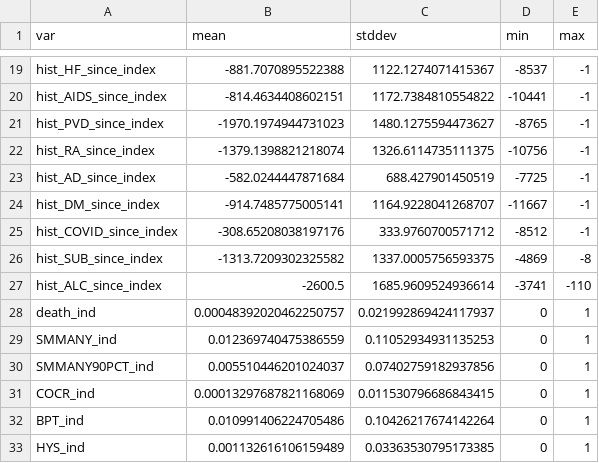
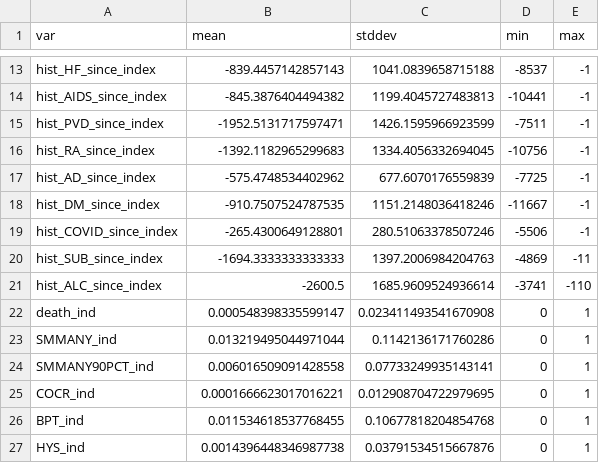
Before and after one commit to gpcnetwork/r21_drivers_mu, a CSV file: res/summ_init_num.csv, drawn as a sheet; only a part is shown, gaps mark what is left out; addresses are those after the commit; the diff covers the shown part only; the diff names each change by its address in the sheet, - before the commit and + after, or states it on an @@ line.

```diff
--- a/res/summ_init_num.csv
+++ b/res/summ_init_num.csv
-B13 (mean): -881.7070895522388
+B13 (mean): -839.4457142857143
-C13 (stddev): 1122.1274071415367
+C13 (stddev): 1041.0839658715188
-B14 (mean): -814.4634408602151
+B14 (mean): -845.3876404494382
-C14 (stddev): 1172.7384810554822
+C14 (stddev): 1199.4045727483813
-B15 (mean): -1970.1974944731023
+B15 (mean): -1952.5131717597471
-C15 (stddev): 1480.1275594473627
+C15 (stddev): 1426.1595966923599
-D15 (min): -8765
+D15 (min): -7511
-B16 (mean): -1379.1398821218074
+B16 (mean): -1392.1182965299683
-C16 (stddev): 1326.6114735111375
+C16 (stddev): 1334.4056332694045
-B17 (mean): -582.0244447871684
+B17 (mean): -575.4748534402962
-C17 (stddev): 688.427901450519
+C17 (stddev): 677.6070176559839
-B18 (mean): -914.7485775005141
+B18 (mean): -910.7507524787535
-C18 (stddev): 1164.9228041268707
+C18 (stddev): 1151.2148036418246
-B19 (mean): -308.65208038197176
+B19 (mean): -265.4300649128801
-C19 (stddev): 333.9760700571712
+C19 (stddev): 280.51063378507246
-D19 (min): -8512
+D19 (min): -5506
-B20 (mean): -1313.7209302325582
+B20 (mean): -1694.3333333333333
-C20 (stddev): 1337.0005756593375
+C20 (stddev): 1397.2006984204763
-E20 (max): -8
+E20 (max): -11
-B22 (mean): 0.00048392020462250757
+B22 (mean): 0.000548398335599147
-C22 (stddev): 0.021992869424117937
+C22 (stddev): 0.023411493541670908
-B23 (mean): 0.012369740475386559
+B23 (mean): 0.013219495044971044
-C23 (stddev): 0.11052934931135253
+C23 (stddev): 0.1142136171760286
-B24 (mean): 0.005510446201024037
+B24 (mean): 0.006016509091428558
-C24 (stddev): 0.07402759182937856
+C24 (stddev): 0.07733249935143141
-B25 (mean): 0.00013297687821168069
+B25 (mean): 0.0001666623017016221
-C25 (stddev): 0.011530796686843415
+C25 (stddev): 0.012908704722979695
-B26 (mean): 0.010991406224705486
+B26 (mean): 0.011534618537768455
-C26 (stddev): 0.10426217674142264
+C26 (stddev): 0.10677818204854768
-B27 (mean): 0.001132616106159489
+B27 (mean): 0.0014396448346987738
-C27 (stddev): 0.03363530795173385
+C27 (stddev): 0.03791534515667876
```
Also changed, not shown: 6 removed rows and 39 edited cells elsewhere in this file, res/multilasso_smmany90pct_filter_init2.csv, res/multilasso_smmany_filter_init2.csv, 19 other files.
